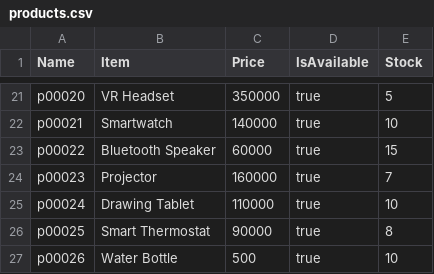
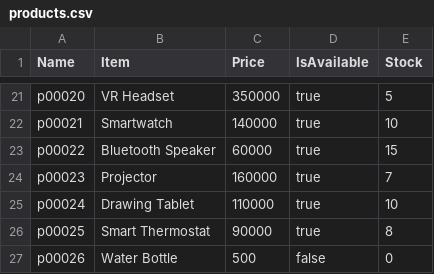
Before and after one commit to Steve-Bright/Java-SalesInfoSystem, a CSV file: src/Model/products.csv, drawn as a sheet; only a part is shown, gaps mark what is left out.

```diff
--- a/src/Model/products.csv
+++ b/src/Model/products.csv
@@ -26,2 +26,2 @@ p00024,Drawing Tablet,110000,true,10
 p00025,Smart Thermostat,90000,true,8
-p00026,Water Bottle,500,true,10
+p00026,Water Bottle,500,false,0
```
Also changed, not shown: 11 other files.
